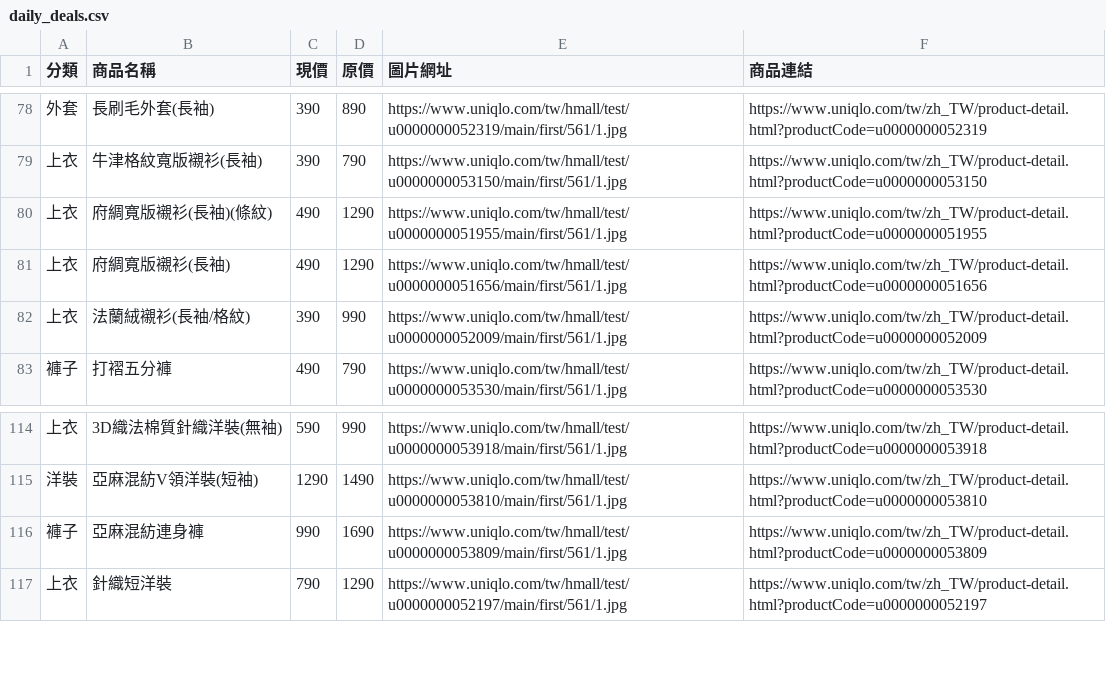
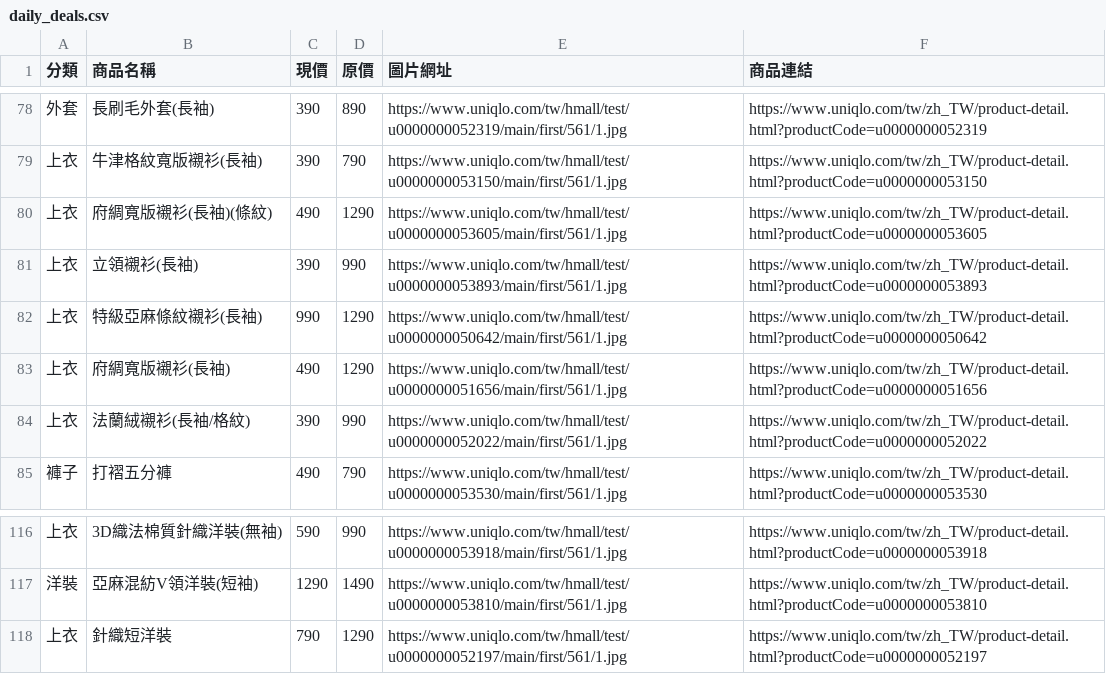
Before and after one commit to mooder16/on-sell-tracker, a CSV file: daily_deals.csv, drawn as a sheet; only a part is shown, gaps mark what is left out.

```diff
--- a/daily_deals.csv
+++ b/daily_deals.csv
@@ -79,5 +79,7 @@
 上衣,牛津格紋寬版襯衫(長袖),390,790,https://www.uniqlo.com/tw/hmall/test/u0000000053150/main/first/561/1.jpg,https://www.uniqlo.com/tw/zh_TW/product-detail.html?productCode=u0000000053150
-上衣,府綢寬版襯衫(長袖)(條紋),490,1290,https://www.uniqlo.com/tw/hmall/test/u0000000051955/main/first/561/1.jpg,https://www.uniqlo.com/tw/zh_TW/product-detail.html?productCode=u0000000051955
+上衣,府綢寬版襯衫(長袖)(條紋),490,1290,https://www.uniqlo.com/tw/hmall/test/u0000000053605/main/first/561/1.jpg,https://www.uniqlo.com/tw/zh_TW/product-detail.html?productCode=u0000000053605
+上衣,立領襯衫(長袖),390,990,https://www.uniqlo.com/tw/hmall/test/u0000000053893/main/first/561/1.jpg,https://www.uniqlo.com/tw/zh_TW/product-detail.html?productCode=u0000000053893
+上衣,特級亞麻條紋襯衫(長袖),990,1290,https://www.uniqlo.com/tw/hmall/test/u0000000050642/main/first/561/1.jpg,https://www.uniqlo.com/tw/zh_TW/product-detail.html?productCode=u0000000050642
 上衣,府綢寬版襯衫(長袖),490,1290,https://www.uniqlo.com/tw/hmall/test/u0000000051656/main/first/561/1.jpg,https://www.uniqlo.com/tw/zh_TW/product-detail.html?productCode=u0000000051656
-上衣,法蘭絨襯衫(長袖/格紋),390,990,https://www.uniqlo.com/tw/hmall/test/u0000000052009/main/first/561/1.jpg,https://www.uniqlo.com/tw/zh_TW/product-detail.html?productCode=u0000000052009
+上衣,法蘭絨襯衫(長袖/格紋),390,990,https://www.uniqlo.com/tw/hmall/test/u0000000052022/main/first/561/1.jpg,https://www.uniqlo.com/tw/zh_TW/product-detail.html?productCode=u0000000052022
 褲子,打褶五分褲,490,790,https://www.uniqlo.com/tw/hmall/test/u0000000053530/main/first/561/1.jpg,https://www.uniqlo.com/tw/zh_TW/product-detail.html?productCode=u0000000053530
@@ -115,3 +117,2 @@
 洋裝,亞麻混紡V領洋裝(短袖),1290,1490,https://www.uniqlo.com/tw/hmall/test/u0000000053810/main/first/561/1.jpg,https://www.uniqlo.com/tw/zh_TW/product-detail.html?productCode=u0000000053810
-褲子,亞麻混紡連身褲,990,1690,https://www.uniqlo.com/tw/hmall/test/u0000000053809/main/first/561/1.jpg,https://www.uniqlo.com/tw/zh_TW/product-detail.html?productCode=u0000000053809
 上衣,針織短洋裝,790,1290,https://www.uniqlo.com/tw/hmall/test/u0000000052197/main/first/561/1.jpg,https://www.uniqlo.com/tw/zh_TW/product-detail.html?productCode=u0000000052197
```
Also changed, not shown: 5 other files.
